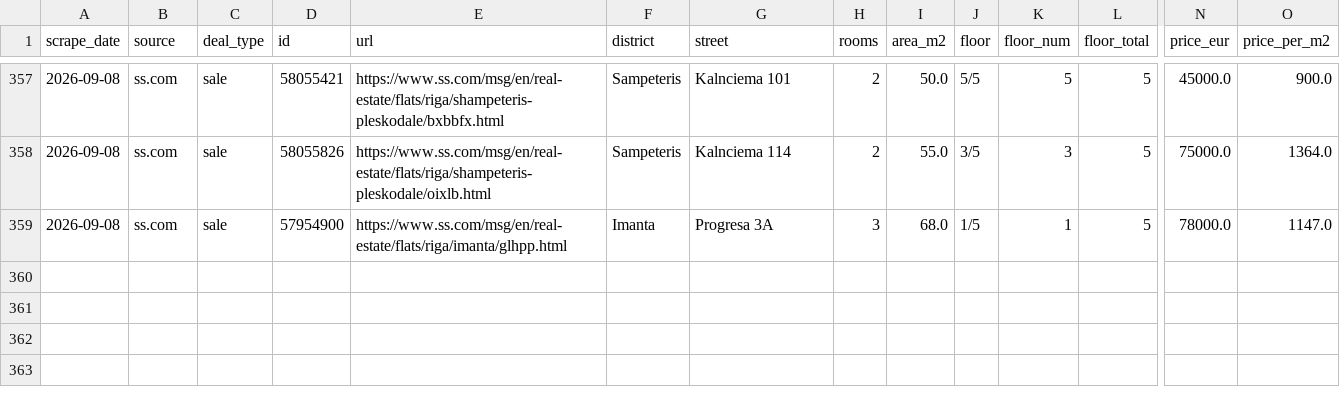
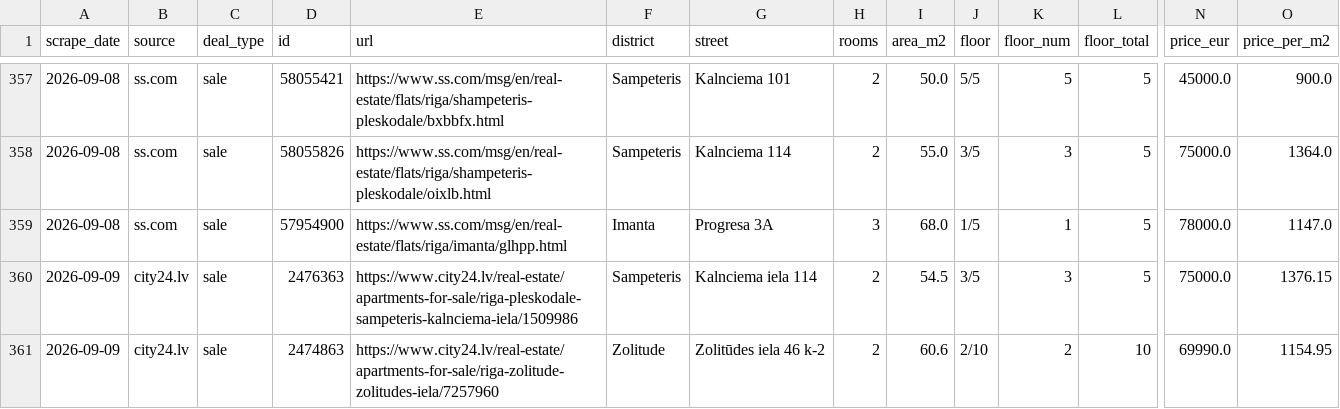
Before and after one commit to RHauslers/riga-flat-deals, a CSV file: data/history.csv, drawn as a sheet; only a part is shown, gaps mark what is left out; rows hold the shown columns only; the diff names each change by its address in the sheet, - before the commit and + after, or states it on an @@ line.

```diff
--- a/data/history.csv
+++ b/data/history.csv
+row 360: 2026-09-09 | city24.lv | sale | 2476363 | https://www.city24.lv/real-estate/apartments-for-sale/riga-pleskodale-sampeteris-kalnciema-iela/1509986 | Sampeteris | Kalnciema iela 114 | 2 | 54.5 | 3/5 | 3 | 5 | 75000.0 | 1376.15
+row 361: 2026-09-09 | city24.lv | sale | 2474863 | https://www.city24.lv/real-estate/apartments-for-sale/riga-zolitude-zolitudes-iela/7257960 | Zolitude | Zolitūdes iela 46 k-2 | 2 | 60.6 | 2/10 | 2 | 10 | 69990.0 | 1154.95
```
Also changed, not shown: 1 other file.
